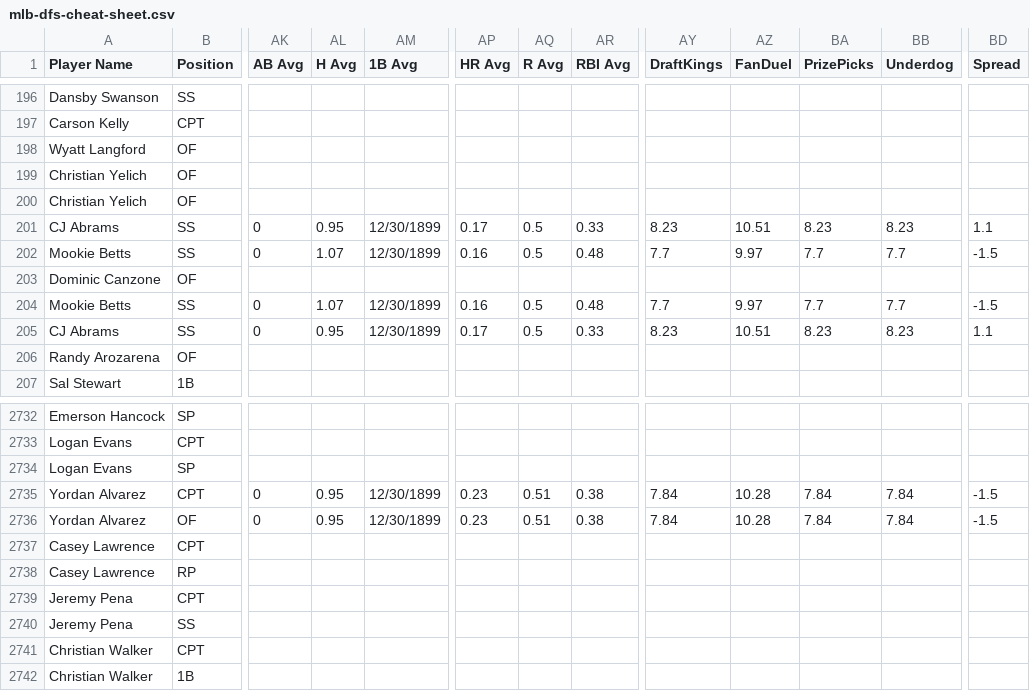
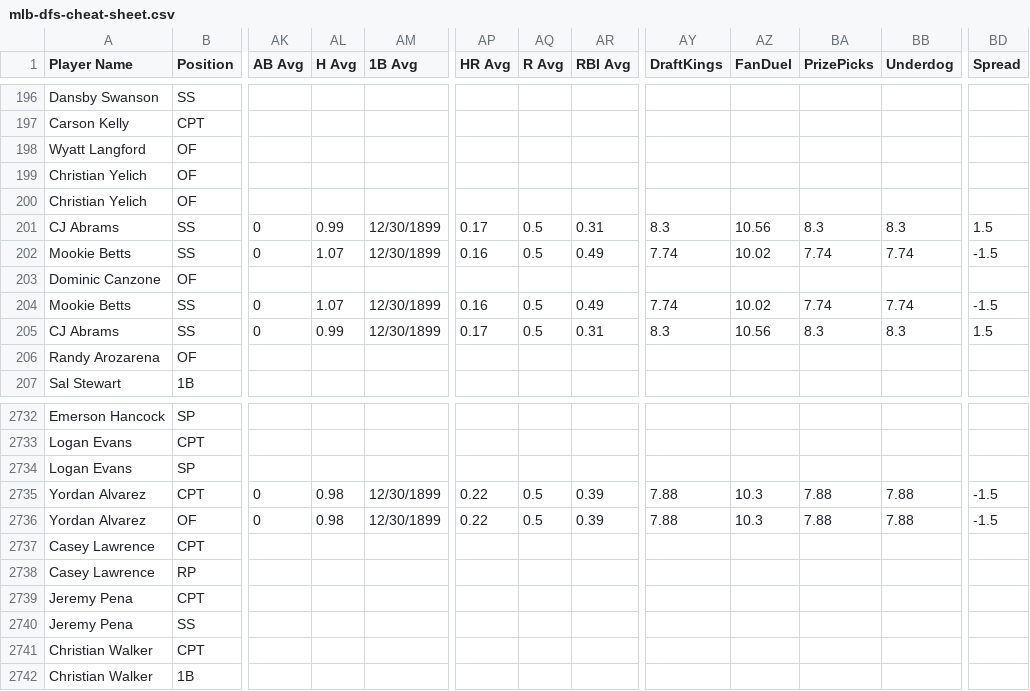
Before and after one commit to 925Sports/mlb-dfs-data, a CSV file: mlb-dfs-cheat-sheet.csv, drawn as a sheet; only a part is shown, gaps mark what is left out; the diff covers the shown part only; the diff names each change by its address in the sheet, - before the commit and + after, or states it on an @@ line.

```diff
--- a/mlb-dfs-cheat-sheet.csv
+++ b/mlb-dfs-cheat-sheet.csv
-AL201 (H Avg): 0.95
+AL201 (H Avg): 0.99
-AR201 (RBI Avg): 0.33
+AR201 (RBI Avg): 0.31
-AY201 (DraftKings): 8.23
+AY201 (DraftKings): 8.3
-AZ201 (FanDuel): 10.51
+AZ201 (FanDuel): 10.56
-BA201 (PrizePicks): 8.23
+BA201 (PrizePicks): 8.3
-BB201 (Underdog): 8.23
+BB201 (Underdog): 8.3
-BD201 (Spread): 1.1
+BD201 (Spread): 1.5
-AR202 (RBI Avg): 0.48
+AR202 (RBI Avg): 0.49
-AY202 (DraftKings): 7.7
+AY202 (DraftKings): 7.74
-AZ202 (FanDuel): 9.97
+AZ202 (FanDuel): 10.02
-BA202 (PrizePicks): 7.7
+BA202 (PrizePicks): 7.74
-BB202 (Underdog): 7.7
+BB202 (Underdog): 7.74
-AR204 (RBI Avg): 0.48
+AR204 (RBI Avg): 0.49
-AY204 (DraftKings): 7.7
+AY204 (DraftKings): 7.74
-AZ204 (FanDuel): 9.97
+AZ204 (FanDuel): 10.02
-BA204 (PrizePicks): 7.7
+BA204 (PrizePicks): 7.74
-BB204 (Underdog): 7.7
+BB204 (Underdog): 7.74
-AL205 (H Avg): 0.95
+AL205 (H Avg): 0.99
-AR205 (RBI Avg): 0.33
+AR205 (RBI Avg): 0.31
-AY205 (DraftKings): 8.23
+AY205 (DraftKings): 8.3
-AZ205 (FanDuel): 10.51
+AZ205 (FanDuel): 10.56
-BA205 (PrizePicks): 8.23
+BA205 (PrizePicks): 8.3
-BB205 (Underdog): 8.23
+BB205 (Underdog): 8.3
-BD205 (Spread): 1.1
+BD205 (Spread): 1.5
-AL2735:AL2736 (H Avg): 0.95
+AL2735:AL2736 (H Avg): 0.98
-AP2735:AP2736 (HR Avg): 0.23
+AP2735:AP2736 (HR Avg): 0.22
-AQ2735:AQ2736 (R Avg): 0.51
+AQ2735:AQ2736 (R Avg): 0.5
-AR2735:AR2736 (RBI Avg): 0.38
+AR2735:AR2736 (RBI Avg): 0.39
-AY2735:AY2736 (DraftKings): 7.84
+AY2735:AY2736 (DraftKings): 7.88
-AZ2735:AZ2736 (FanDuel): 10.28
+AZ2735:AZ2736 (FanDuel): 10.3
-BA2735:BA2736 (PrizePicks): 7.84
+BA2735:BA2736 (PrizePicks): 7.88
-BB2735:BB2736 (Underdog): 7.84
+BB2735:BB2736 (Underdog): 7.88
```
Also changed, not shown: 152 edited cells elsewhere in this file.
